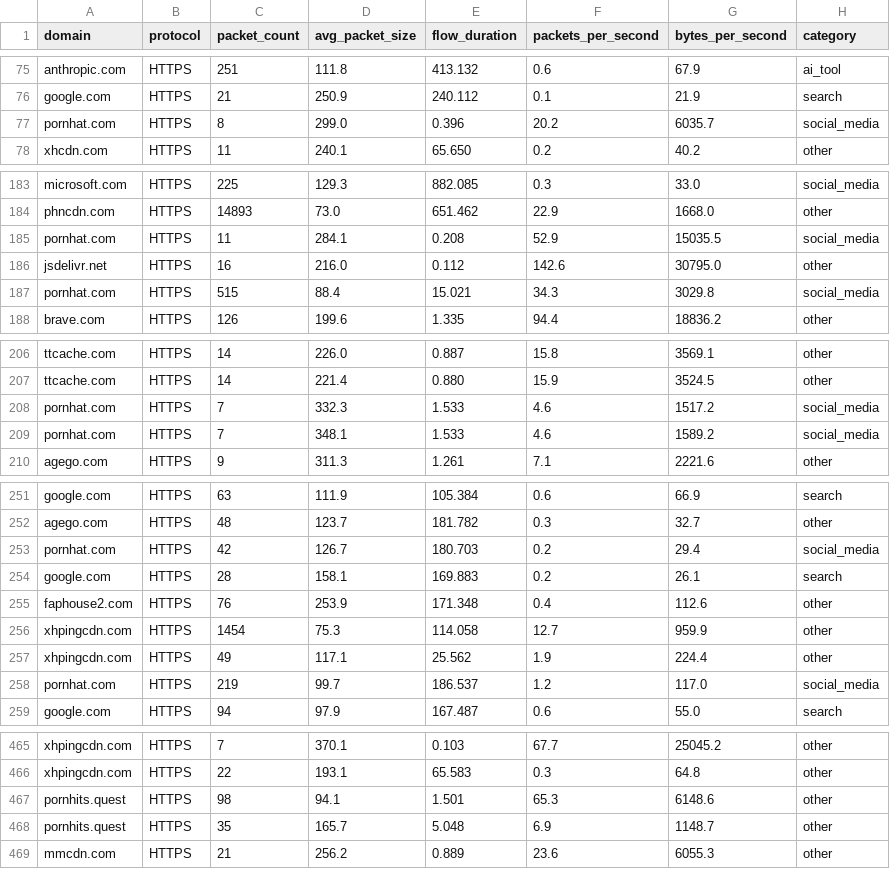
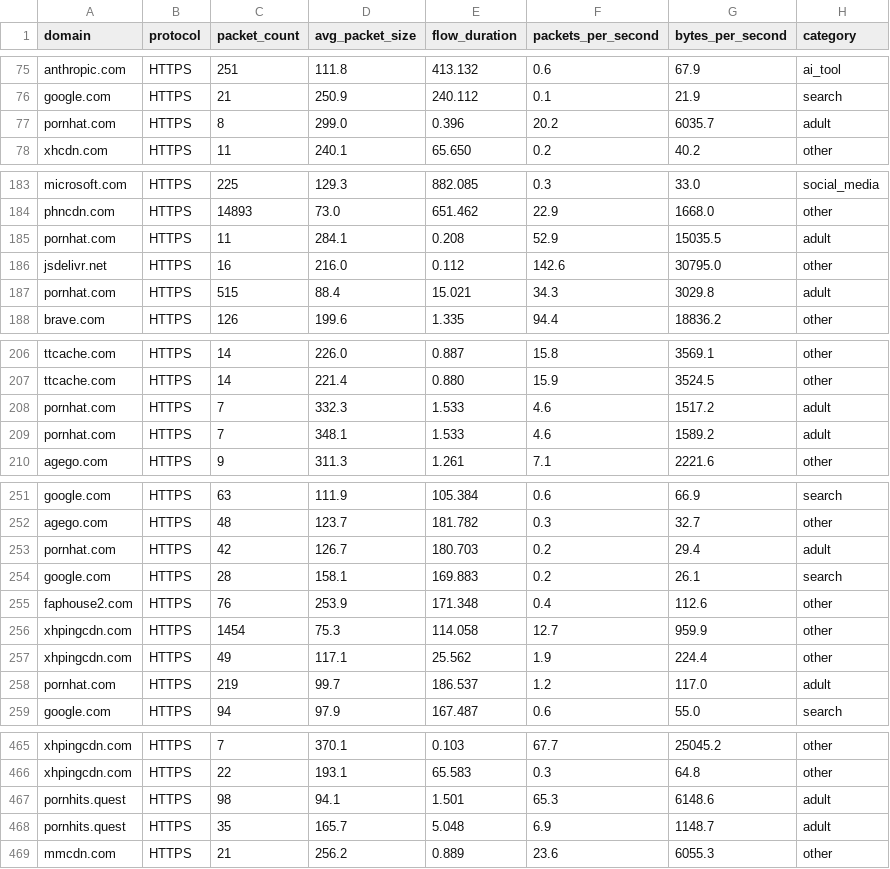
Before and after one commit to Wahaj-tech/smartShield-AI, a CSV file: dpi-engine/flow_dataset.csv, drawn as a sheet; only a part is shown, gaps mark what is left out; the diff covers the shown part only.

```diff
--- a/dpi-engine/flow_dataset.csv
+++ b/dpi-engine/flow_dataset.csv
@@ -76,3 +76,3 @@ anthropic.com,HTTPS,251,111.8,413.132,0.6,67.9,ai_tool
 google.com,HTTPS,21,250.9,240.112,0.1,21.9,search
-pornhat.com,HTTPS,8,299.0,0.396,20.2,6035.7,social_media
+pornhat.com,HTTPS,8,299.0,0.396,20.2,6035.7,adult
 xhcdn.com,HTTPS,11,240.1,65.650,0.2,40.2,other
@@ -184,5 +184,5 @@ microsoft.com,HTTPS,225,129.3,882.085,0.3,33.0,social_media
 phncdn.com,HTTPS,14893,73.0,651.462,22.9,1668.0,other
-pornhat.com,HTTPS,11,284.1,0.208,52.9,15035.5,social_media
+pornhat.com,HTTPS,11,284.1,0.208,52.9,15035.5,adult
 jsdelivr.net,HTTPS,16,216.0,0.112,142.6,30795.0,other
-pornhat.com,HTTPS,515,88.4,15.021,34.3,3029.8,social_media
+pornhat.com,HTTPS,515,88.4,15.021,34.3,3029.8,adult
 brave.com,HTTPS,126,199.6,1.335,94.4,18836.2,other
@@ -207,4 +207,4 @@ ttcache.com,HTTPS,14,226.0,0.887,15.8,3569.1,other
 ttcache.com,HTTPS,14,221.4,0.880,15.9,3524.5,other
-pornhat.com,HTTPS,7,332.3,1.533,4.6,1517.2,social_media
-pornhat.com,HTTPS,7,348.1,1.533,4.6,1589.2,social_media
+pornhat.com,HTTPS,7,332.3,1.533,4.6,1517.2,adult
+pornhat.com,HTTPS,7,348.1,1.533,4.6,1589.2,adult
 agego.com,HTTPS,9,311.3,1.261,7.1,2221.6,other
@@ -252,3 +252,3 @@ google.com,HTTPS,63,111.9,105.384,0.6,66.9,search
 agego.com,HTTPS,48,123.7,181.782,0.3,32.7,other
-pornhat.com,HTTPS,42,126.7,180.703,0.2,29.4,social_media
+pornhat.com,HTTPS,42,126.7,180.703,0.2,29.4,adult
 google.com,HTTPS,28,158.1,169.883,0.2,26.1,search
@@ -257,3 +257,3 @@ xhpingcdn.com,HTTPS,1454,75.3,114.058,12.7,959.9,other
 xhpingcdn.com,HTTPS,49,117.1,25.562,1.9,224.4,other
-pornhat.com,HTTPS,219,99.7,186.537,1.2,117.0,social_media
+pornhat.com,HTTPS,219,99.7,186.537,1.2,117.0,adult
 google.com,HTTPS,94,97.9,167.487,0.6,55.0,search
@@ -466,4 +466,4 @@ xhpingcdn.com,HTTPS,7,370.1,0.103,67.7,25045.2,other
 xhpingcdn.com,HTTPS,22,193.1,65.583,0.3,64.8,other
-pornhits.quest,HTTPS,98,94.1,1.501,65.3,6148.6,other
-pornhits.quest,HTTPS,35,165.7,5.048,6.9,1148.7,other
+pornhits.quest,HTTPS,98,94.1,1.501,65.3,6148.6,adult
+pornhits.quest,HTTPS,35,165.7,5.048,6.9,1148.7,adult
 mmcdn.com,HTTPS,21,256.2,0.889,23.6,6055.3,other
```
Also changed, not shown: 7 edited cells elsewhere in this file, dpi-engine/data/flow_dataset.csv, 10 other files.
